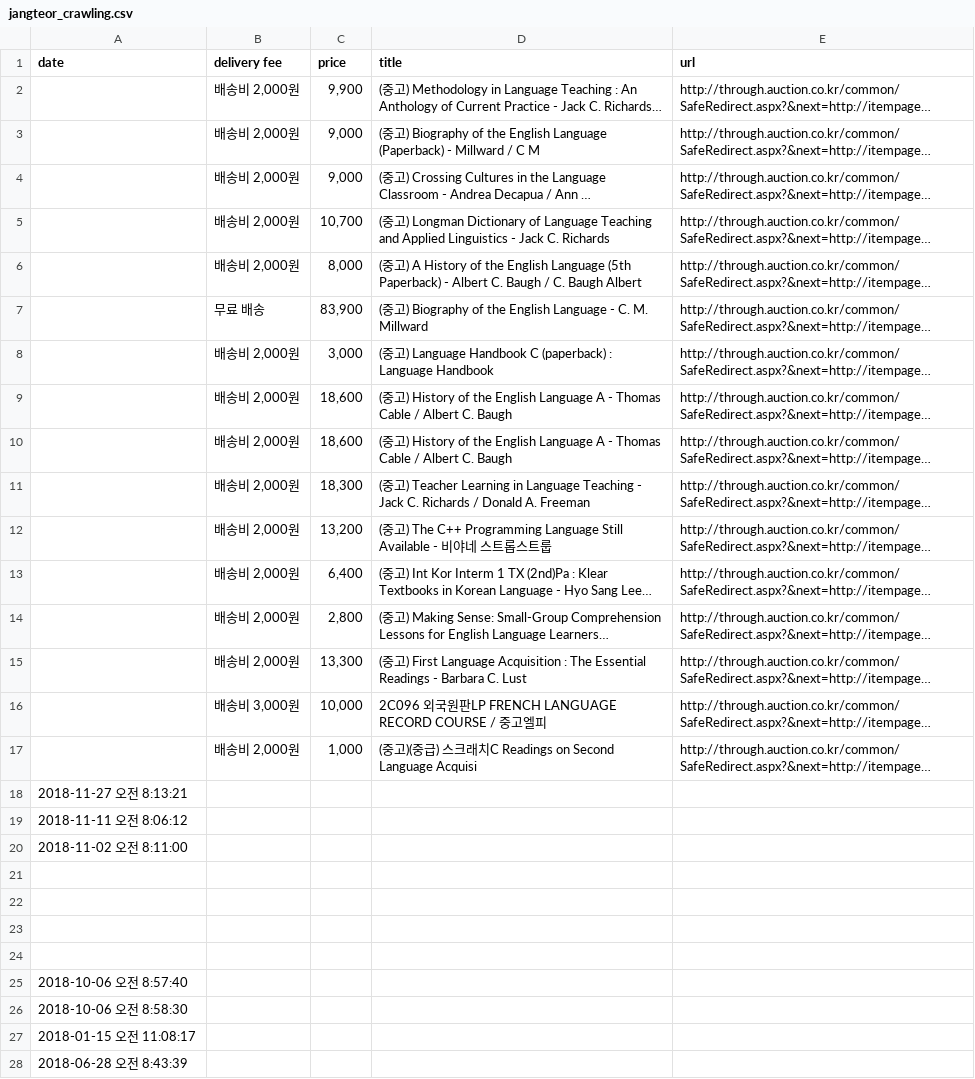
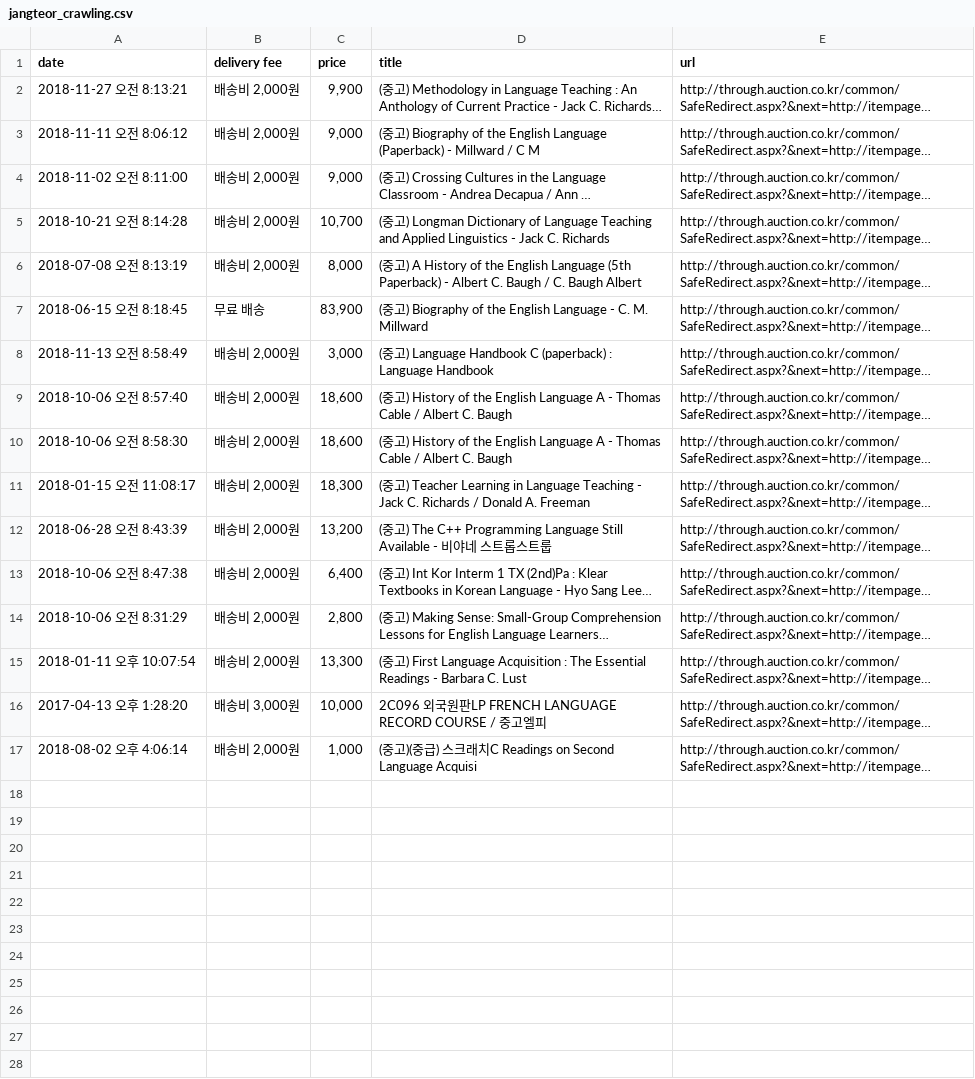
Before and after one commit to pknu-wap/project6, a CSV file: auction-janteor crawling/jangteor_crawling.csv, drawn as a sheet; only a part is shown; long unchanged cells end in …; the diff covers the shown part only; the diff names each change by its address in the sheet, - before the commit and + after, or states it on an @@ line.

Commit message:
fix date

```diff
--- a/auction-janteor crawling/jangteor_crawling.csv
+++ b/auction-janteor crawling/jangteor_crawling.csv
-A2 (date): (empty)
+A2 (date): 2018-11-27 오전 8:13:21
-A3 (date): (empty)
+A3 (date): 2018-11-11 오전 8:06:12
-A4 (date): (empty)
+A4 (date): 2018-11-02 오전 8:11:00
-A5 (date): (empty)
+A5 (date): 2018-10-21 오전 8:14:28
-A6 (date): (empty)
+A6 (date): 2018-07-08 오전 8:13:19
-A7 (date): (empty)
+A7 (date): 2018-06-15 오전 8:18:45
-A8 (date): (empty)
+A8 (date): 2018-11-13 오전 8:58:49
-A9 (date): (empty)
+A9 (date): 2018-10-06 오전 8:57:40
-A10 (date): (empty)
+A10 (date): 2018-10-06 오전 8:58:30
-A11 (date): (empty)
+A11 (date): 2018-01-15 오전 11:08:17
-A12 (date): (empty)
+A12 (date): 2018-06-28 오전 8:43:39
-A13 (date): (empty)
+A13 (date): 2018-10-06 오전 8:47:38
-A14 (date): (empty)
+A14 (date): 2018-10-06 오전 8:31:29
-A15 (date): (empty)
+A15 (date): 2018-01-11 오후 10:07:54
-A16 (date): (empty)
+A16 (date): 2017-04-13 오후 1:28:20
-A17 (date): (empty)
+A17 (date): 2018-08-02 오후 4:06:14
-row 18: 2018-11-27 오전 8:13:21
-row 19: 2018-11-11 오전 8:06:12
-row 20: 2018-11-02 오전 8:11:00
-row 21: (empty)
-row 22: (empty)
-row 23: (empty)
-row 24: (empty)
-row 25: 2018-10-06 오전 8:57:40
-row 26: 2018-10-06 오전 8:58:30
-row 27: 2018-01-15 오전 11:08:17
-row 28: 2018-06-28 오전 8:43:39
```
Also changed, not shown: 5 removed rows elsewhere in this file, 1 other file.
